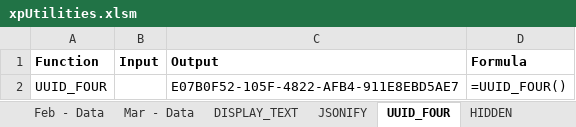
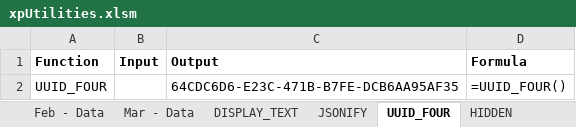
Before and after one commit to x-vba/xplus, an Excel workbook: Library/xpUtilities.xlsm, sheet UUID_FOUR, drawn as a sheet; values as stored, in another font and other column widths than the file's, no borders; the diff names each change by its address in the sheet, - before the commit and + after, or states it on an @@ line.

```diff
--- a/Library/xpUtilities.xlsm (sheet UUID_FOUR)
+++ b/Library/xpUtilities.xlsm (sheet UUID_FOUR)
-C2 (Output): E07B0F52-105F-4822-AFB4-911E8EBD5AE7
+C2 (Output): 64CDC6D6-E23C-471B-B7FE-DCB6AA95AF35
```
Also changed, not shown: sheet Utilities, other sheet tabs, 4 other files.
